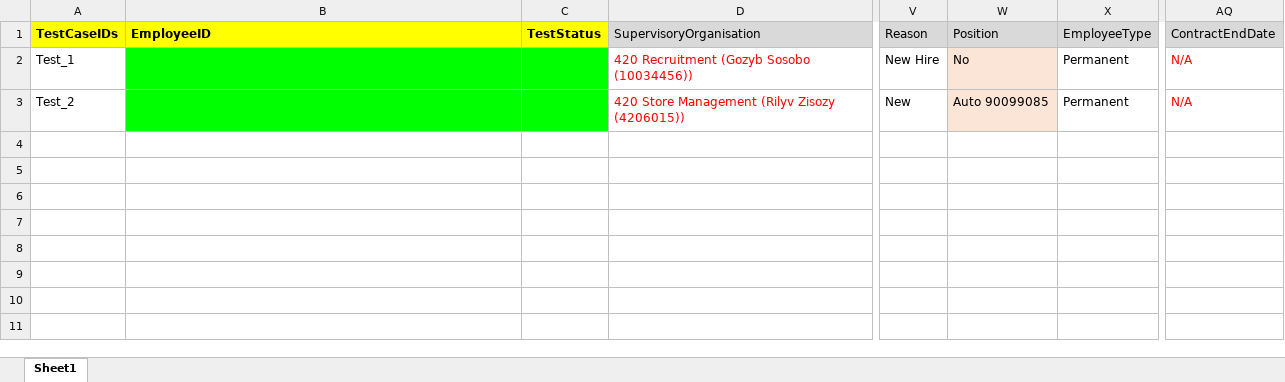
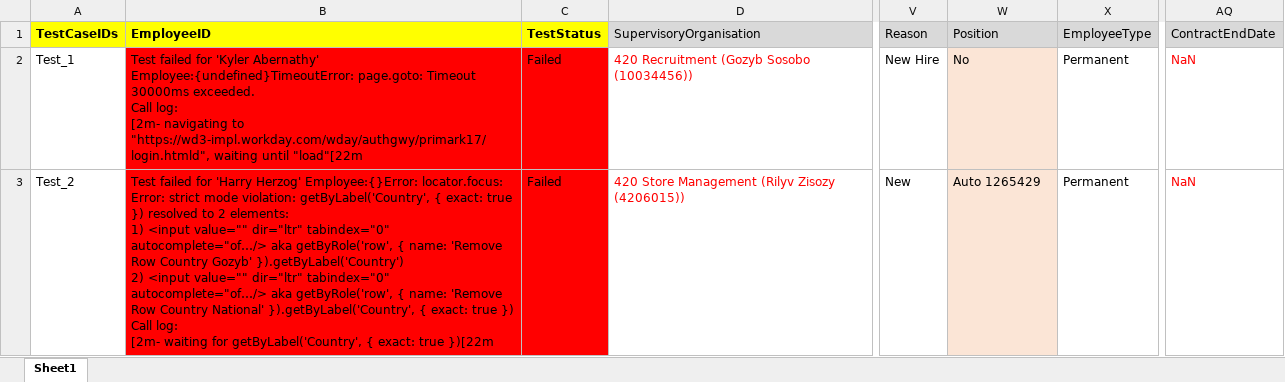
Before and after one commit to VasanthEzhilkumar/WorkdayRepo, an Excel workbook: Data/Hires/Workday_NewHire_Portugal_Regression_PK17.xlsx, sheet Sheet1, drawn as a sheet; only a part is shown, gaps mark what is left out; values as stored, in another font and other column widths than the file's, no borders; ↵ is a line break in a cell; the diff names each change by its address in the sheet, - before the commit and + after, or states it on an @@ line.

```diff
--- a/Data/Hires/Workday_NewHire_Portugal_Regression_PK17.xlsx (sheet Sheet1)
+++ b/Data/Hires/Workday_NewHire_Portugal_Regression_PK17.xlsx (sheet Sheet1)
-B2 (EmployeeID): (empty)
+B2 (EmployeeID): Test failed for 'Kyler Abernathy' Employee:{undefined}TimeoutError: page.goto: Timeout 30000ms exceeded. ↵ Call log: ↵ [2m- navigating to "https://wd3-impl.workday.com/wday/authgwy/primark17/login.htmld", waiting until "load"[22m
-B2:C3 fill: #00FF00
+B2:C3 fill: #FF0000
-C2:C3 (TestStatus): (empty)
+C2:C3 (TestStatus): Failed
-AQ2:AQ3 (ContractEndDate): N/A
+AQ2:AQ3 (ContractEndDate): NaN
-B3 (EmployeeID): (empty)
+B3 (EmployeeID): Test failed for 'Harry Herzog' Employee:{}Error: locator.focus: Error: strict mode violation: getByLabel('Country', { exact: true }) resolved to 2 elements: ↵ 1) <input value="" dir="ltr" tabindex="0" autocomplete="of…/> aka getByRole('row', { name: 'Remove Row Country Gozyb' }).getByLabel('Country') ↵ 2) <input value="" dir="ltr" tabindex="0" autocomplete="of…/> aka getByRole('row', { name: 'Remove Row Country National' }).getByLabel('Country', { exact: true }) ↵ Call log: ↵ [2m- waiting for getByLabel('Country', { exact: true })[22m
-W3 (Position): Auto 90099085
+W3 (Position): Auto 1265429
```
Also changed, not shown: Data/Hires/Workday_NewHire_Belgium_Regression_PK17.xlsx, Data/Hires/Workday_NewHire_France_Regression_PK17.xlsx, 57 other files.
